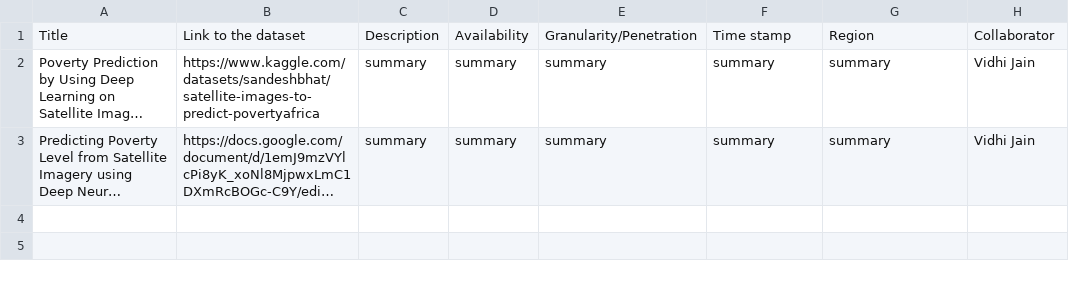
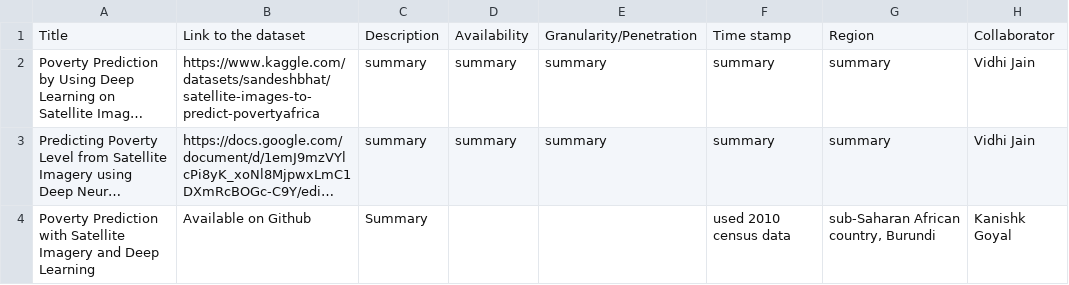
Before and after one commit to Divyanshsingh1910/CDIS_Satellite_Imagery_Analysis, a CSV file: Data/dataset_readme.csv, drawn as a sheet; long unchanged cells end in …; the diff names each change by its address in the sheet, - before the commit and + after, or states it on an @@ line.

```diff
--- a/Data/dataset_readme.csv
+++ b/Data/dataset_readme.csv
+row 4: Poverty Prediction with Satellite Imagery and Deep Learning | Available on Github | Summary |  |  | used 2010 census data | sub-Saharan African country, Burundi | Kanishk Goyal
```
Also changed, not shown: Lit-review/papers_readme.csv, 1 other file.
